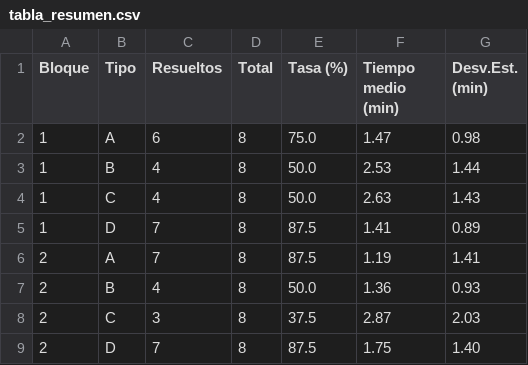
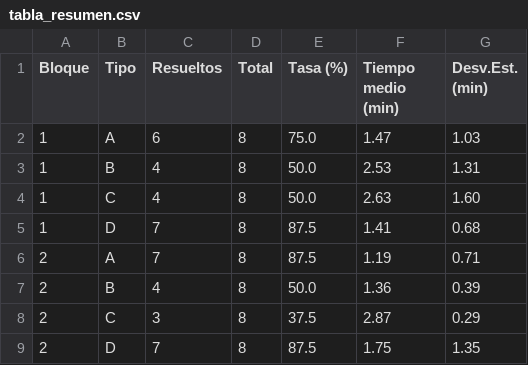
Before and after one commit to andresAmaya288/PEC_UNED_PENSAMIENTO, a CSV file: gráficos/tabla_resumen.csv, drawn as a sheet.

```diff
--- a/gráficos/tabla_resumen.csv
+++ b/gráficos/tabla_resumen.csv
@@ -1,9 +1,9 @@
 Bloque,Tipo,Resueltos,Total,Tasa (%),Tiempo medio (min),Desv.Est. (min)
-1,A,6,8,75.0,1.47,0.98
-1,B,4,8,50.0,2.53,1.44
-1,C,4,8,50.0,2.63,1.43
-1,D,7,8,87.5,1.41,0.89
-2,A,7,8,87.5,1.19,1.41
-2,B,4,8,50.0,1.36,0.93
-2,C,3,8,37.5,2.87,2.03
-2,D,7,8,87.5,1.75,1.40
+1,A,6,8,75.0,1.47,1.03
+1,B,4,8,50.0,2.53,1.31
+1,C,4,8,50.0,2.63,1.60
+1,D,7,8,87.5,1.41,0.68
+2,A,7,8,87.5,1.19,0.71
+2,B,4,8,50.0,1.36,0.39
+2,C,3,8,37.5,2.87,0.29
+2,D,7,8,87.5,1.75,1.35
```
Also changed, not shown: 3 other files.
